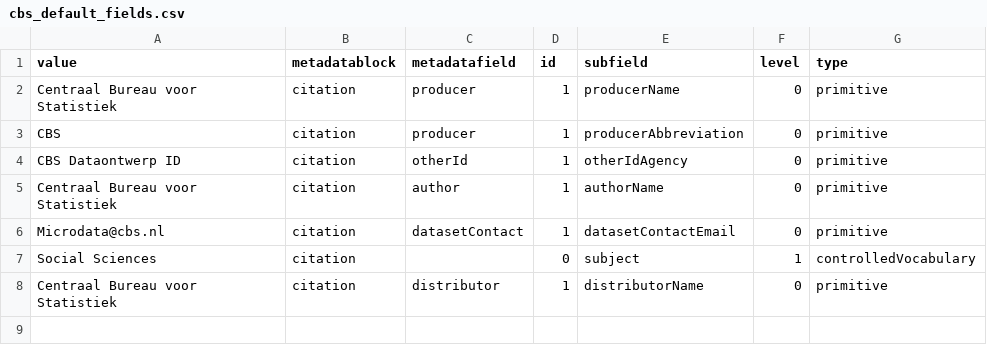
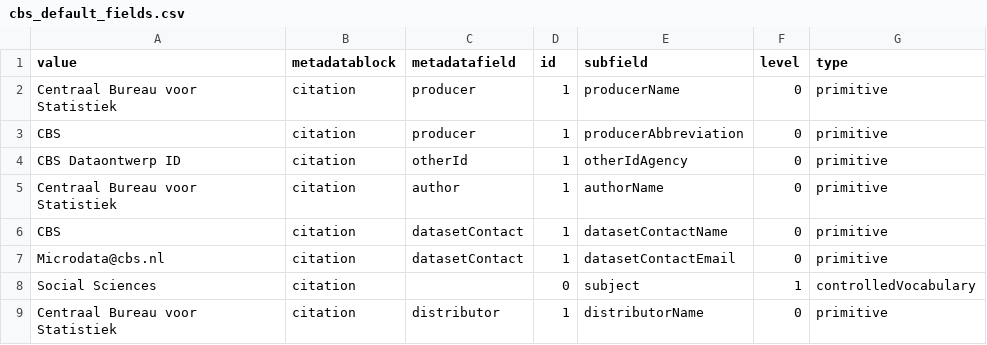
Before and after one commit to Dans-labs/semaf-client, a CSV file: cbs_default_fields.csv, drawn as a sheet.

Commit message:
add Name in default metadata

```diff
--- a/cbs_default_fields.csv
+++ b/cbs_default_fields.csv
@@ -5,2 +5,3 @@ value,metadatablock,metadatafield,id,subfield,level,type
 "Centraal Bureau voor Statistiek",citation,author,1,authorName,0,primitive
+"CBS",citation,datasetContact,1,datasetContactName,0,primitive
 "Microdata@cbs.nl",citation,datasetContact,1,datasetContactEmail,0,primitive
```
